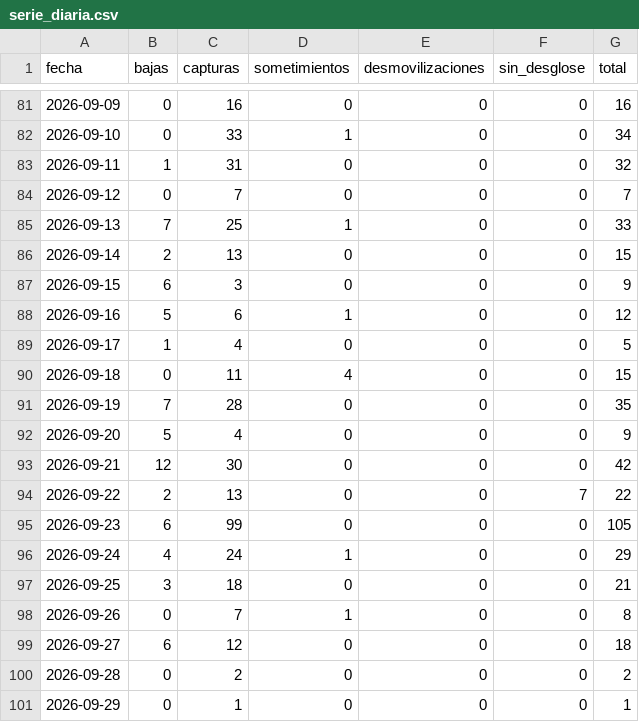
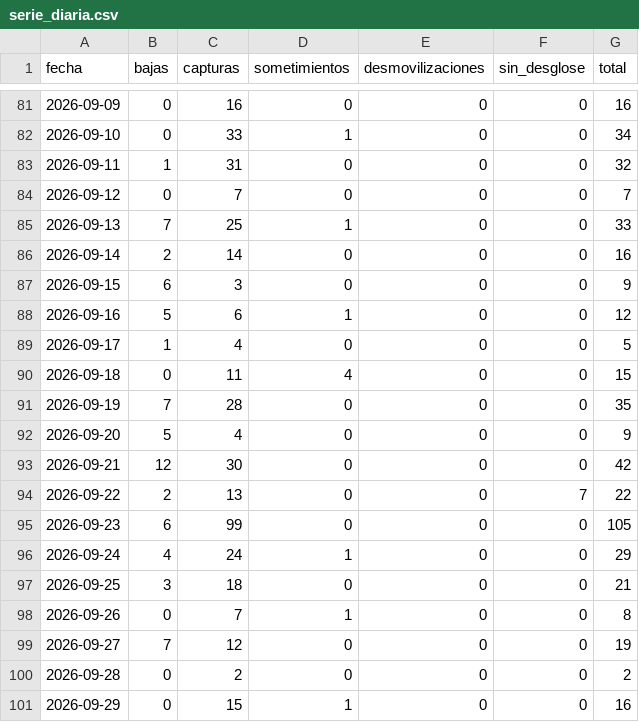
Before and after one commit to partecolombia/partecolombia-datos, a CSV file: data/serie_diaria.csv, drawn as a sheet; only a part is shown, gaps mark what is left out.

```diff
--- a/data/serie_diaria.csv
+++ b/data/serie_diaria.csv
@@ -85,3 +85,3 @@ fecha,bajas,capturas,sometimientos,desmovilizaciones,sin_desglose,total
 2026-09-13,7,25,1,0,0,33
-2026-09-14,2,13,0,0,0,15
+2026-09-14,2,14,0,0,0,16
 2026-09-15,6,3,0,0,0,9
@@ -98,4 +98,4 @@ fecha,bajas,capturas,sometimientos,desmovilizaciones,sin_desglose,total
 2026-09-26,0,7,1,0,0,8
-2026-09-27,6,12,0,0,0,18
+2026-09-27,7,12,0,0,0,19
 2026-09-28,0,2,0,0,0,2
-2026-09-29,0,1,0,0,0,1
+2026-09-29,0,15,1,0,0,16
```
Also changed, not shown: data/operaciones.csv, 5 other files.
